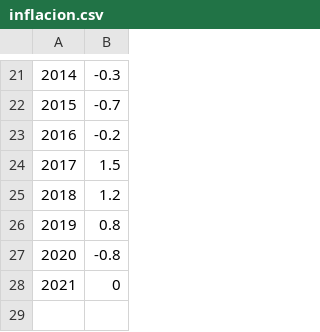
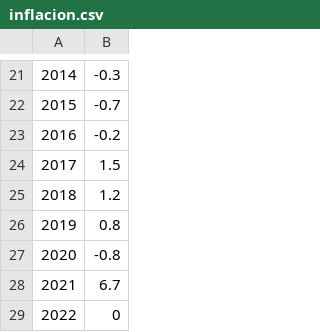
Before and after one commit to aragonopendata/presupuesto, a CSV file: theme-aragon/data/inflacion.csv, drawn as a sheet; only a part is shown, gaps mark what is left out; addresses are those after the commit; the diff names each change by its address in the sheet, - before the commit and + after, or states it on an @@ line.

Commit message:
Datos de infracion actualizados

```diff
--- a/theme-aragon/data/inflacion.csv
+++ b/theme-aragon/data/inflacion.csv
+row 28: 2021 | 6.7
@@ column A renumbered from row 29 down @@
```
